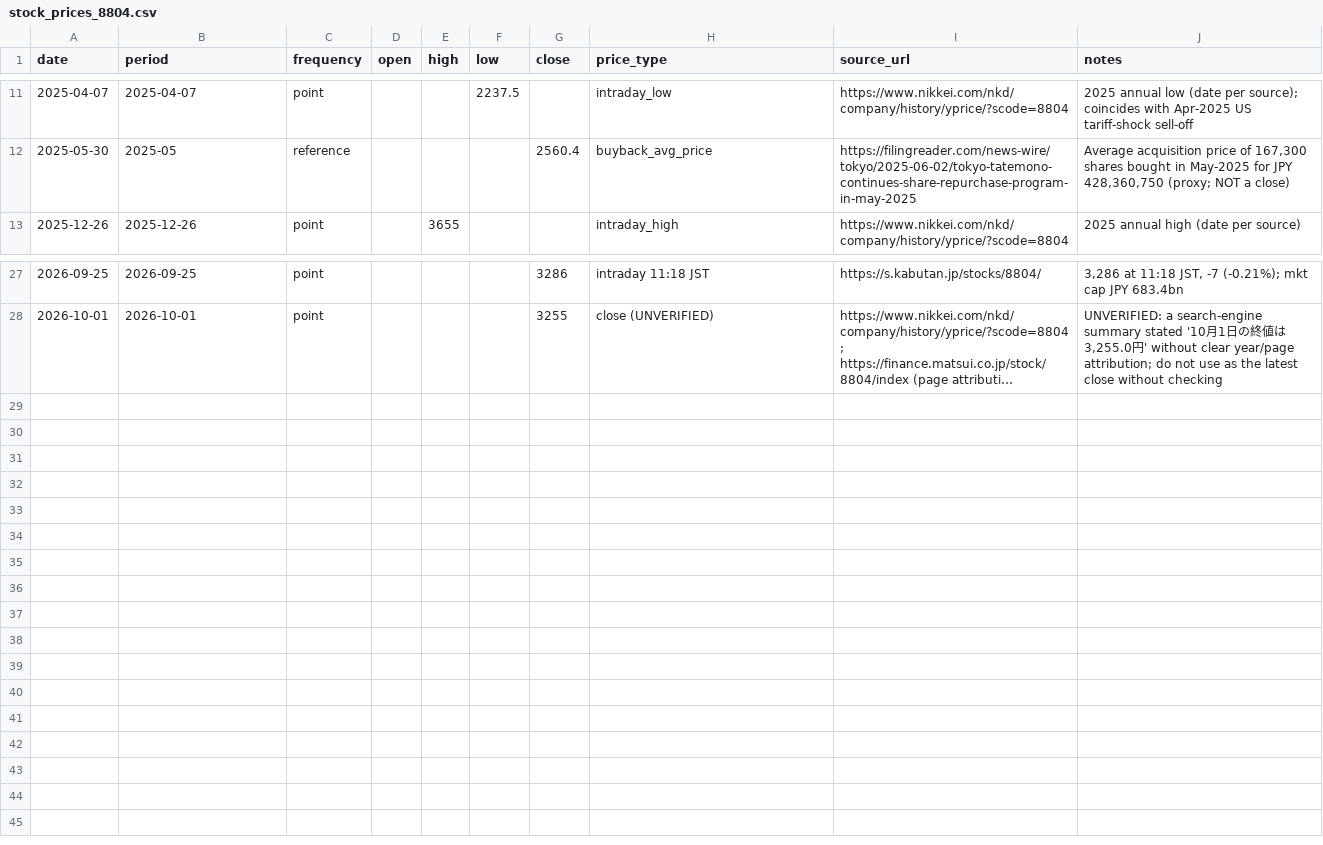
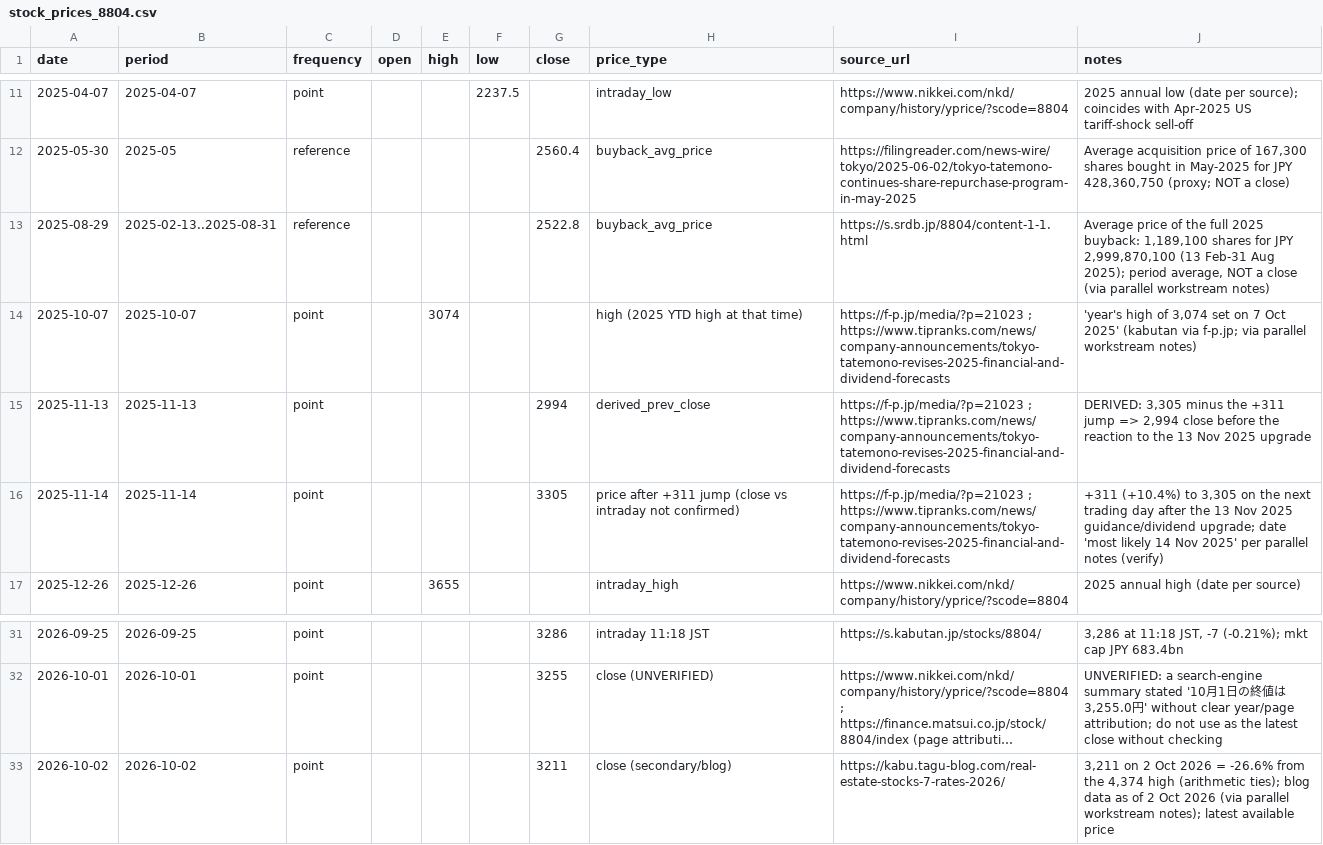
Before and after one commit to randelfreeman/RF-Stuff, a CSV file: research_notes/Tokyo Tatemono 8804 equity research/stock_prices_8804.csv, drawn as a sheet; only a part is shown, gaps mark what is left out; long unchanged cells end in …; the diff names each change by its address in the sheet, - before the commit and + after, or states it on an @@ line.

```diff
--- a/research_notes/Tokyo Tatemono 8804 equity research/stock_prices_8804.csv
+++ b/research_notes/Tokyo Tatemono 8804 equity research/stock_prices_8804.csv
+row 13: 2025-08-29 | 2025-02-13..2025-08-31 | reference |  |  |  | 2522.8 | buyback_avg_price | https://s.srdb.jp/8804/content-1-1.html | Average price of the full 2025 buyback: 1,189,100 shares for JPY 2,999,870,100 (13 Feb-31 Aug 2025); period average, NOT a close (via parallel workstream notes)
+row 14: 2025-10-07 | 2025-10-07 | point |  | 3074 |  |  | high (2025 YTD high at that time) | https://f-p.jp/media/?p=21023 ; https://www.tipranks.com/news/company-announcements/tokyo-tatemono-revises-2025-financial-and-dividend-forecasts | 'year's high of 3,074 set on 7 Oct 2025' (kabutan via f-p.jp; via parallel workstream notes)
+row 15: 2025-11-13 | 2025-11-13 | point |  |  |  | 2994 | derived_prev_close | https://f-p.jp/media/?p=21023 ; https://www.tipranks.com/news/company-announcements/tokyo-tatemono-revises-2025-financial-and-dividend-forecasts | DERIVED: 3,305 minus the +311 jump => 2,994 close before the reaction to the 13 Nov 2025 upgrade
+row 16: 2025-11-14 | 2025-11-14 | point |  |  |  | 3305 | price after +311 jump (close vs intraday not confirmed) | https://f-p.jp/media/?p=21023 ; https://www.tipranks.com/news/company-announcements/tokyo-tatemono-revises-2025-financial-and-dividend-forecasts | +311 (+10.4%) to 3,305 on the next trading day after the 13 Nov 2025 guidance/dividend upgrade; date 'most likely 14 Nov 2025' per parallel notes (verify)
+row 33: 2026-10-02 | 2026-10-02 | point |  |  |  | 3211 | close (secondary/blog) | https://kabu.tagu-blog.com/real-estate-stocks-7-rates-2026/ | 3,211 on 2 Oct 2026 = -26.6% from the 4,374 high (arithmetic ties); blog data as of 2 Oct 2026 (via parallel workstream notes); latest available price
```
Also changed, not shown: 15 other files.
